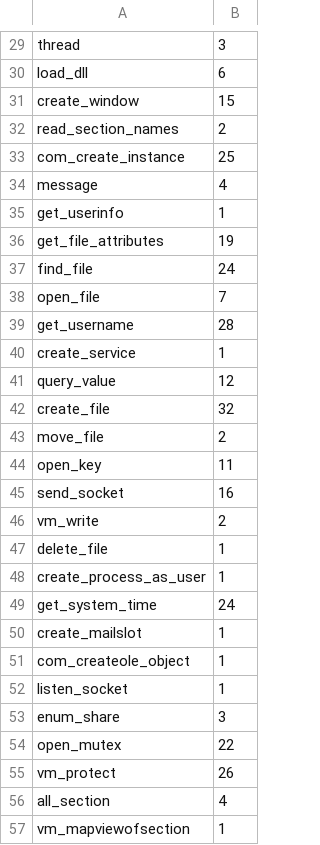
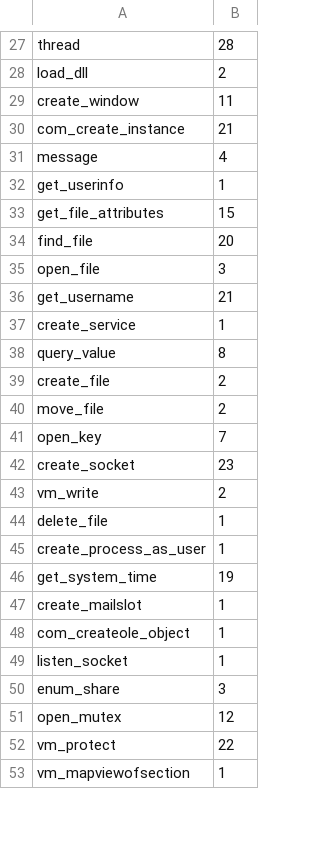
Before and after one commit to jason-stein/cs-181-practicals, a CSV file: p2/systemcalls.csv, drawn as a sheet; only a part is shown, gaps mark what is left out; removed rows and columns are numbered as before the commit, all else as after; the diff covers the shown part only; the diff names each change by its address in the sheet, - before the commit and + after, or states it on an @@ line.

```diff
--- a/p2/systemcalls.csv
+++ b/p2/systemcalls.csv
-B27: 3
+B27: 28
-B28: 6
+B28: 2
-B29: 15
+B29: 11
-row 32: read_section_names | 2
-B30: 25
+B30: 21
-B33: 19
+B33: 15
-B34: 24
+B34: 20
-B35: 7
+B35: 3
-B36: 28
+B36: 21
-B38: 12
+B38: 8
-B39: 32
+B39: 2
-B41: 11
+B41: 7
-row 45: send_socket | 16
+row 42: create_socket | 23
-B46: 24
+B46: 19
-B51: 22
+B51: 12
-B52: 26
+B52: 22
-row 56: all_section | 4
```
Also changed, not shown: 4 added rows, 6 removed rows and 44 edited cells elsewhere in this file, 2 other files.
